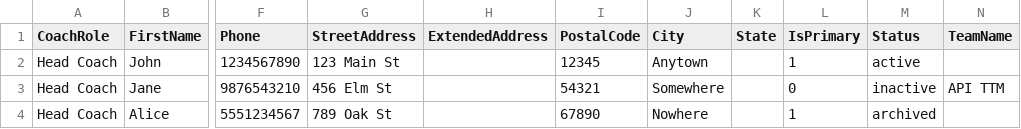
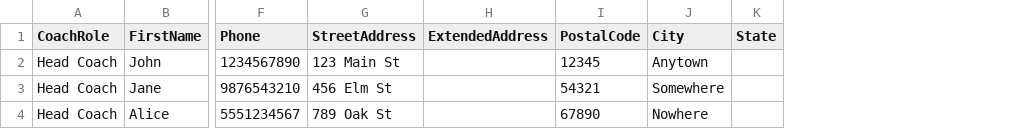
Before and after one commit to atexcode/project_sample_files, a CSV file: coaches.csv, drawn as a sheet; only a part is shown, gaps mark what is left out; the diff names each change by its address in the sheet, - before the commit and + after, or states it on an @@ line.

Commit message:
Update coaches.csv

```diff
--- a/coaches.csv
+++ b/coaches.csv
-column L (IsPrimary), rows 2-4: 1 | 0 | 1
-column M (Status), rows 2-4: active | inactive | archived
-column N (TeamName), row 3: API TTM
```
